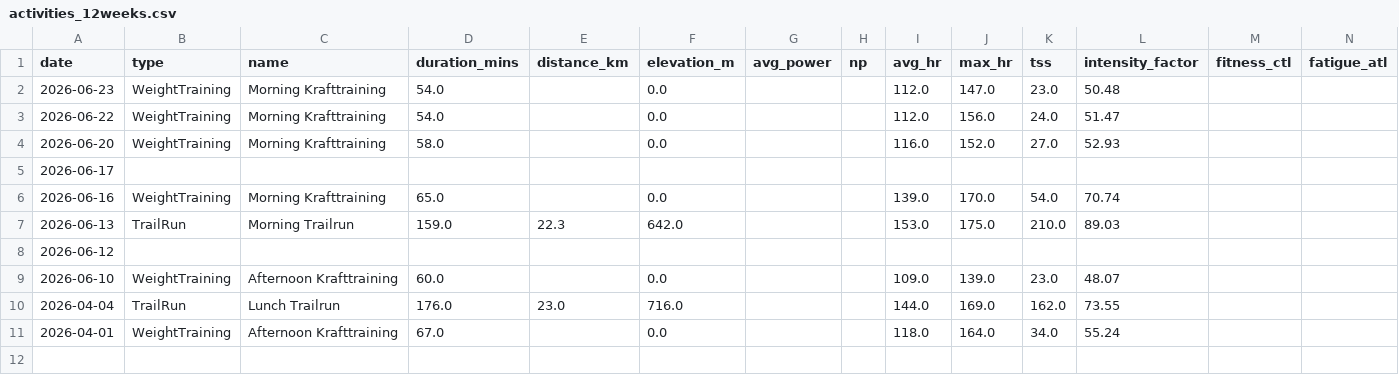
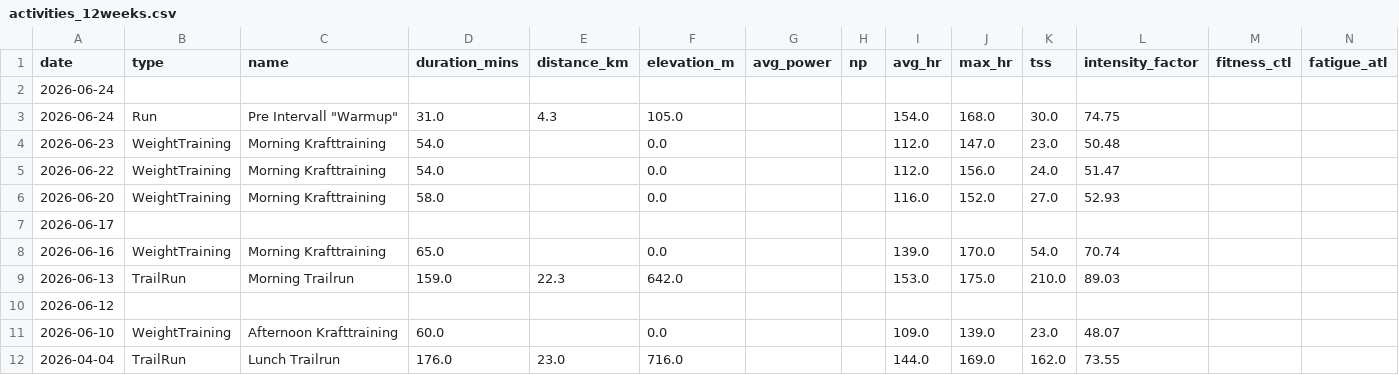
Before and after one commit to basch1117/trainingdata, a CSV file: activities_12weeks.csv, drawn as a sheet.

```diff
--- a/activities_12weeks.csv
+++ b/activities_12weeks.csv
@@ -1,2 +1,4 @@
 date,type,name,duration_mins,distance_km,elevation_m,avg_power,np,avg_hr,max_hr,tss,intensity_factor,fitness_ctl,fatigue_atl
+2026-06-24,,,,,,,,,,,,,
+2026-06-24,Run,"Pre Intervall ""Warmup""",31.0,4.3,105.0,,,154.0,168.0,30.0,74.75,,
 2026-06-23,WeightTraining,Morning Krafttraining,54.0,,0.0,,,112.0,147.0,23.0,50.48,,
@@ -10,2 +12 @@ date,type,name,duration_mins,distance_km,elevation_m,avg_power,np,avg_hr,max_hr,
 2026-04-04,TrailRun,Lunch Trailrun,176.0,23.0,716.0,,,144.0,169.0,162.0,73.55,,
-2026-04-01,WeightTraining,Afternoon Krafttraining,67.0,,0.0,,,118.0,164.0,34.0,55.24,,
```
Also changed, not shown: activities_full.csv, wellness_12weeks.csv, 3 other files.
